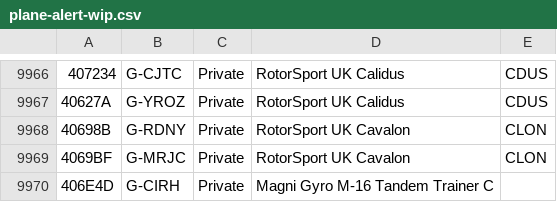
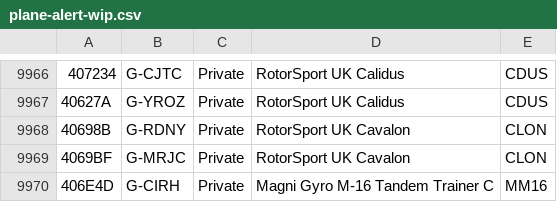
Before and after one commit to sdr-enthusiasts/plane-alert-db, a CSV file: plane-alert-wip.csv, drawn as a sheet; only a part is shown, gaps mark what is left out; the diff names each change by its address in the sheet, - before the commit and + after, or states it on an @@ line.

Commit message:
Added ICAO MM16

```diff
--- a/plane-alert-wip.csv
+++ b/plane-alert-wip.csv
-E9970: (empty)
+E9970: MM16
```
